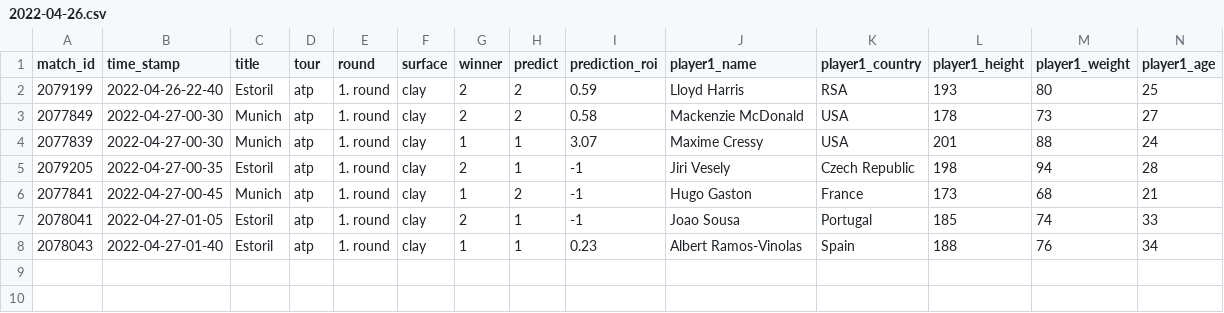
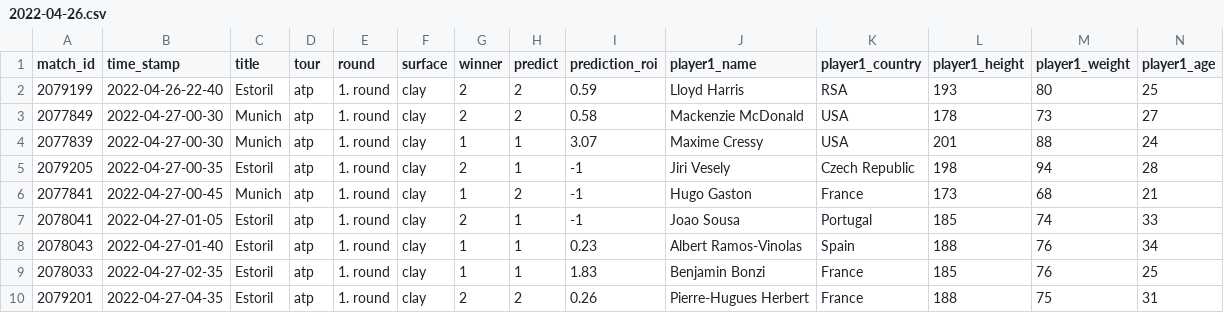
Before and after one commit to ebijun1007/tennis_major_tour_scraper, a CSV file: data/2022-04-26.csv, drawn as a sheet; only a part is shown; rows hold the shown columns only; the diff names each change by its address in the sheet, - before the commit and + after, or states it on an @@ line.

```diff
--- a/data/2022-04-26.csv
+++ b/data/2022-04-26.csv
+row 9: 2078033 | 2022-04-27-02-35 | Estoril | atp | 1. round | clay | 1 | 1 | 1.83 | Benjamin Bonzi | France | 185 | 76 | 25
+row 10: 2079201 | 2022-04-27-04-35 | Estoril | atp | 1. round | clay | 2 | 2 | 0.26 | Pierre-Hugues Herbert | France | 188 | 75 | 31
```
Also changed, not shown: atp.csv, data/next_48_hours_match.csv, 2 other files.
